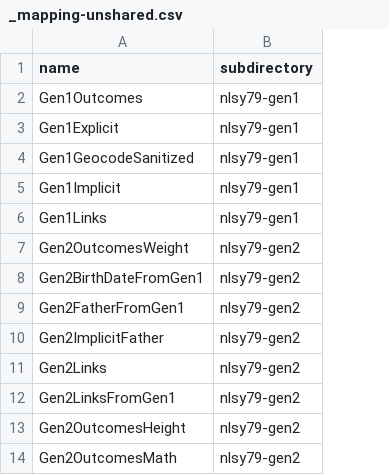
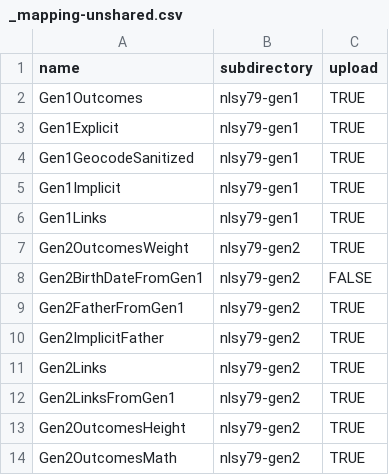
Before and after one commit to nlsy-links/nlsy-links-determination-2017, a CSV file: data-public/metadata/tables/_mapping-unshared.csv, drawn as a sheet; the diff names each change by its address in the sheet, - before the commit and + after, or states it on an @@ line.

```diff
--- a/data-public/metadata/tables/_mapping-unshared.csv
+++ b/data-public/metadata/tables/_mapping-unshared.csv
+column C (upload), rows 2-14: TRUE | TRUE | TRUE | TRUE | TRUE | TRUE | FALSE | TRUE | TRUE | TRUE | TRUE | TRUE | TRUE
```
Also changed, not shown: 6 other files.
